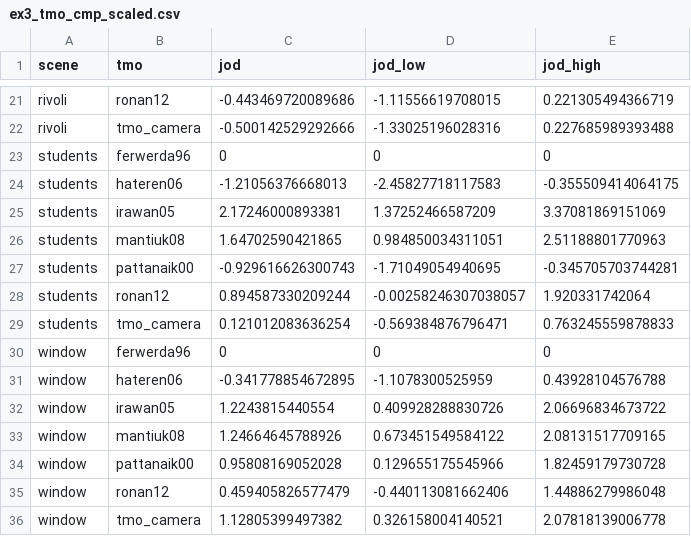
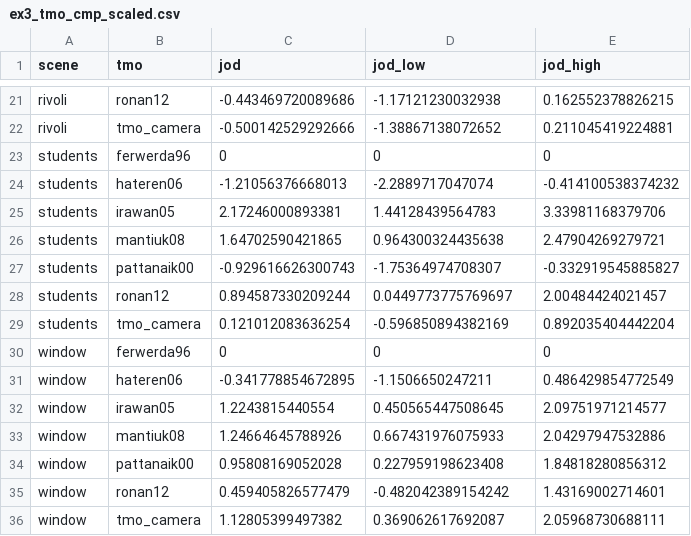
Before and after one commit to mantiuk/pwcmp, a CSV file: examples/ex3_tmo_cmp_scaled.csv, drawn as a sheet; only a part is shown, gaps mark what is left out; the diff covers the shown part only; the diff names each change by its address in the sheet, - before the commit and + after, or states it on an @@ line.

```diff
--- a/examples/ex3_tmo_cmp_scaled.csv
+++ b/examples/ex3_tmo_cmp_scaled.csv
-D21 (jod_low): -1.11556619708015
+D21 (jod_low): -1.17121230032938
-E21 (jod_high): 0.221305494366719
+E21 (jod_high): 0.162552378826215
-D22 (jod_low): -1.33025196028316
+D22 (jod_low): -1.38867138072652
-E22 (jod_high): 0.227685989393488
+E22 (jod_high): 0.211045419224881
-D24 (jod_low): -2.45827718117583
+D24 (jod_low): -2.2889717047074
-E24 (jod_high): -0.355509414064175
+E24 (jod_high): -0.414100538374232
-D25 (jod_low): 1.37252466587209
+D25 (jod_low): 1.44128439564783
-E25 (jod_high): 3.37081869151069
+E25 (jod_high): 3.33981168379706
-D26 (jod_low): 0.984850034311051
+D26 (jod_low): 0.964300324435638
-E26 (jod_high): 2.51188801770963
+E26 (jod_high): 2.47904269279721
-D27 (jod_low): -1.71049054940695
+D27 (jod_low): -1.75364974708307
-E27 (jod_high): -0.345705703744281
+E27 (jod_high): -0.332919545885827
-D28 (jod_low): -0.00258246307038057
+D28 (jod_low): 0.0449773775769697
-E28 (jod_high): 1.920331742064
+E28 (jod_high): 2.00484424021457
-D29 (jod_low): -0.569384876796471
+D29 (jod_low): -0.596850894382169
-E29 (jod_high): 0.763245559878833
+E29 (jod_high): 0.892035404442204
-D31 (jod_low): -1.1078300525959
+D31 (jod_low): -1.1506650247211
-E31 (jod_high): 0.43928104576788
+E31 (jod_high): 0.486429854772549
-D32 (jod_low): 0.409928288830726
+D32 (jod_low): 0.450565447508645
-E32 (jod_high): 2.06696834673722
+E32 (jod_high): 2.09751971214577
-D33 (jod_low): 0.673451549584122
+D33 (jod_low): 0.667431976075933
-E33 (jod_high): 2.08131517709165
+E33 (jod_high): 2.04297947532886
-D34 (jod_low): 0.129655175545966
+D34 (jod_low): 0.227959198623408
-E34 (jod_high): 1.82459179730728
+E34 (jod_high): 1.84818280856312
-D35 (jod_low): -0.440113081662406
+D35 (jod_low): -0.482042389154242
-E35 (jod_high): 1.44886279986048
+E35 (jod_high): 1.43169002714601
-D36 (jod_low): 0.326158004140521
+D36 (jod_low): 0.369062617692087
-E36 (jod_high): 2.07818139006778
+E36 (jod_high): 2.05968730688111
```
Also changed, not shown: 32 edited cells elsewhere in this file, 3 other files.
